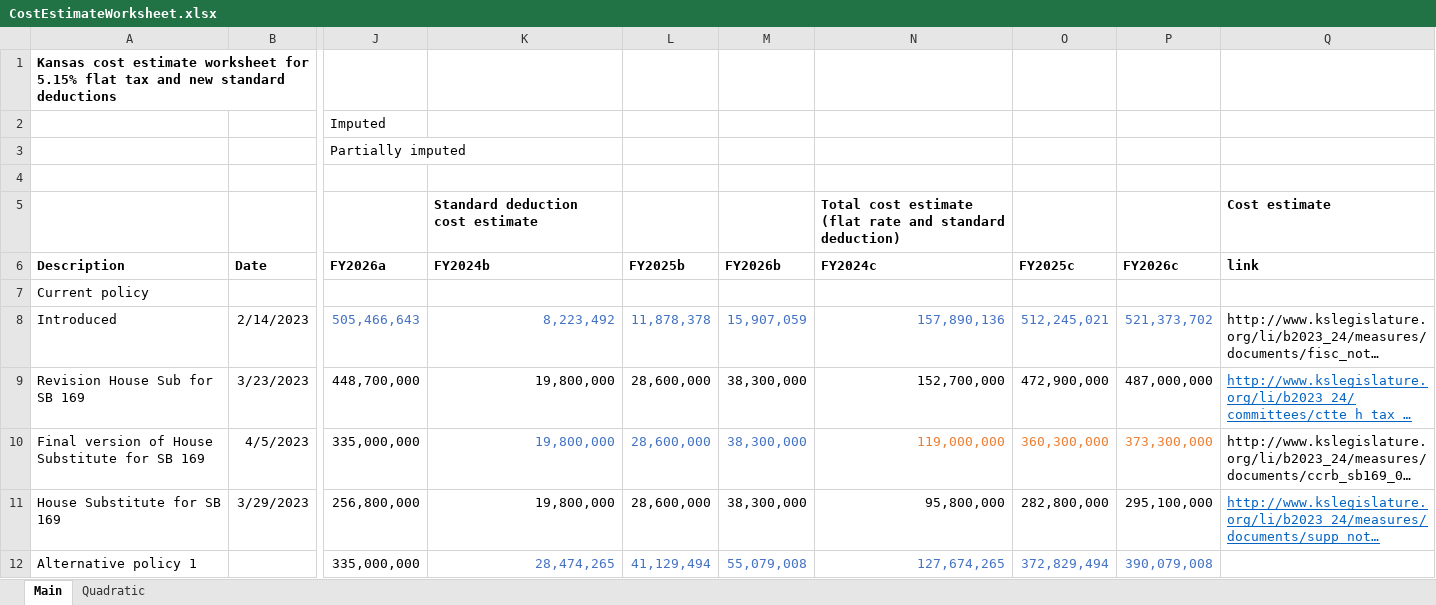
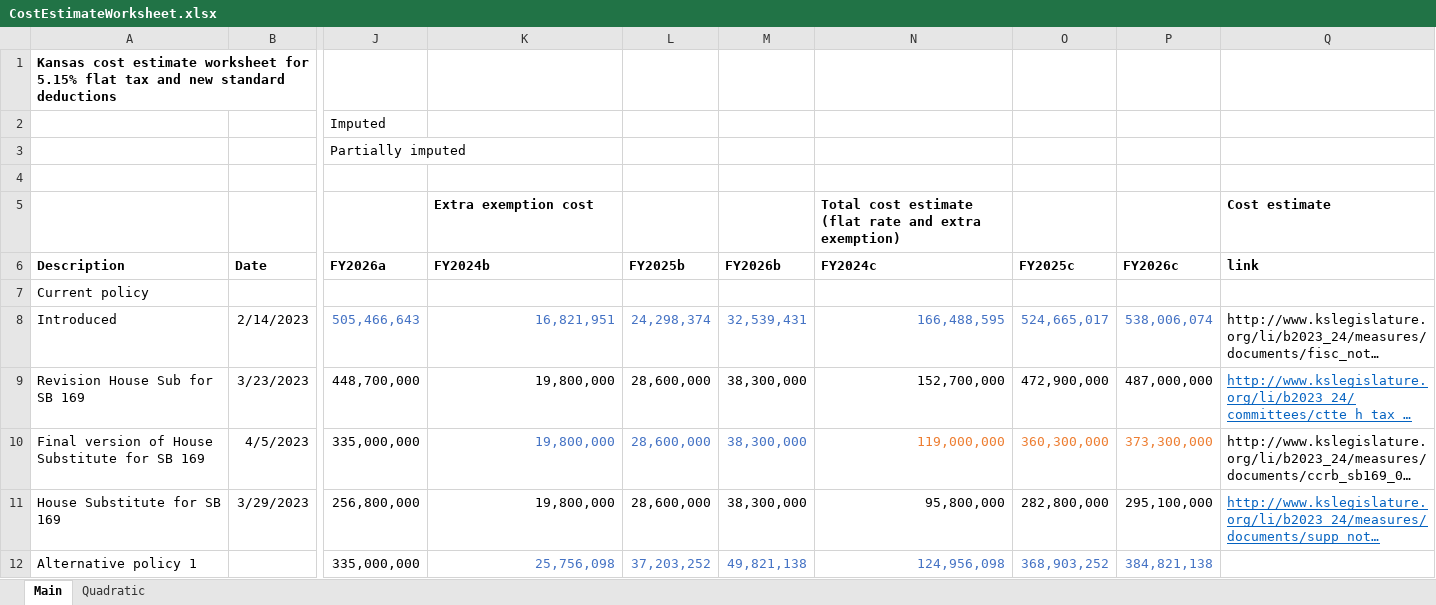
Before and after one commit to TheCGO/KS-FlatTax, an Excel workbook: data/CostEstimateWorksheet.xlsx, sheet Main, drawn as a sheet; only a part is shown, gaps mark what is left out; long unchanged cells end in …; values as stored, in another font and other column widths than the file's, no borders; the diff covers the shown part only; the diff names each change by its address in the sheet, - before the commit and + after, or states it on an @@ line.

```diff
--- a/data/CostEstimateWorksheet.xlsx (sheet Main)
+++ b/data/CostEstimateWorksheet.xlsx (sheet Main)
-K5 (FY2024b): Standard deduction cost estimate
+K5 (FY2024b): Extra exemption cost
-N5 (FY2024c): …rate and standard deduction)
+N5 (FY2024c): …rate and extra exemption)
-K8 (FY2024b): 8,223,492
+K8 (FY2024b): 16,821,951
-L8 (FY2025b): 11,878,378
+L8 (FY2025b): 24,298,374
-M8 (FY2026b): 15,907,059
+M8 (FY2026b): 32,539,431
-N8 (FY2024c): 157,890,136
+N8 (FY2024c): 166,488,595
-O8 (FY2025c): 512,245,021
+O8 (FY2025c): 524,665,017
-P8 (FY2026c): 521,373,702
+P8 (FY2026c): 538,006,074
-K12 (FY2024b): 28,474,265
+K12 (FY2024b): 25,756,098
-L12 (FY2025b): 41,129,494
+L12 (FY2025b): 37,203,252
-M12 (FY2026b): 55,079,008
+M12 (FY2026b): 49,821,138
-N12 (FY2024c): 127,674,265
+N12 (FY2024c): 124,956,098
-O12 (FY2025c): 372,829,494
+O12 (FY2025c): 368,903,252
-P12 (FY2026c): 390,079,008
+P12 (FY2026c): 384,821,138
```
Also changed, not shown: 14 edited cells elsewhere in this sheet, 4 other files.
